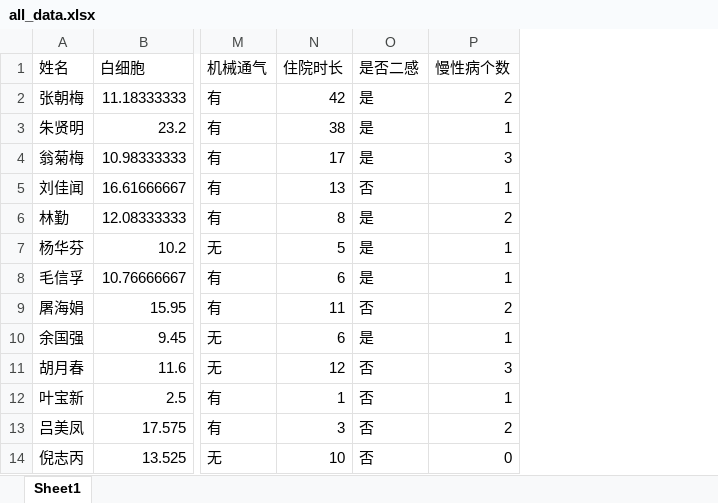
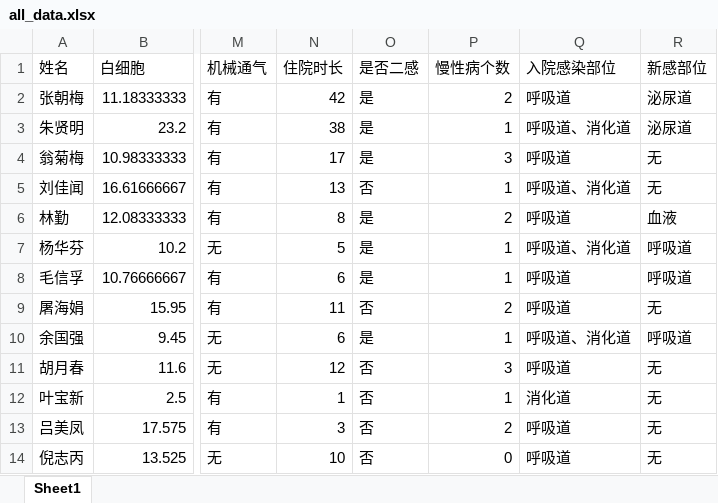
Before and after one commit to qingtian5/med_proj, an Excel workbook: data/all_data.xlsx, sheet Sheet1, drawn as a sheet; only a part is shown, gaps mark what is left out; values as stored, in another font and other column widths than the file's, no borders; the diff names each change by its address in the sheet, - before the commit and + after, or states it on an @@ line.

Commit message:
add

```diff
--- a/data/all_data.xlsx (sheet Sheet1)
+++ b/data/all_data.xlsx (sheet Sheet1)
+column Q (入院感染部位), rows 2-14: 呼吸道 | 呼吸道、消化道 | 呼吸道 | 呼吸道、消化道 | 呼吸道 | 呼吸道、消化道 | 呼吸道 | 呼吸道 | 呼吸道、消化道 | 呼吸道 | 消化道 | 呼吸道 | 呼吸道
+column R (新感部位), rows 2-14: 泌尿道 | 泌尿道 | 无 | 无 | 血液 | 呼吸道 | 呼吸道 | 无 | 呼吸道 | 无 | 无 | 无 | 无
```
